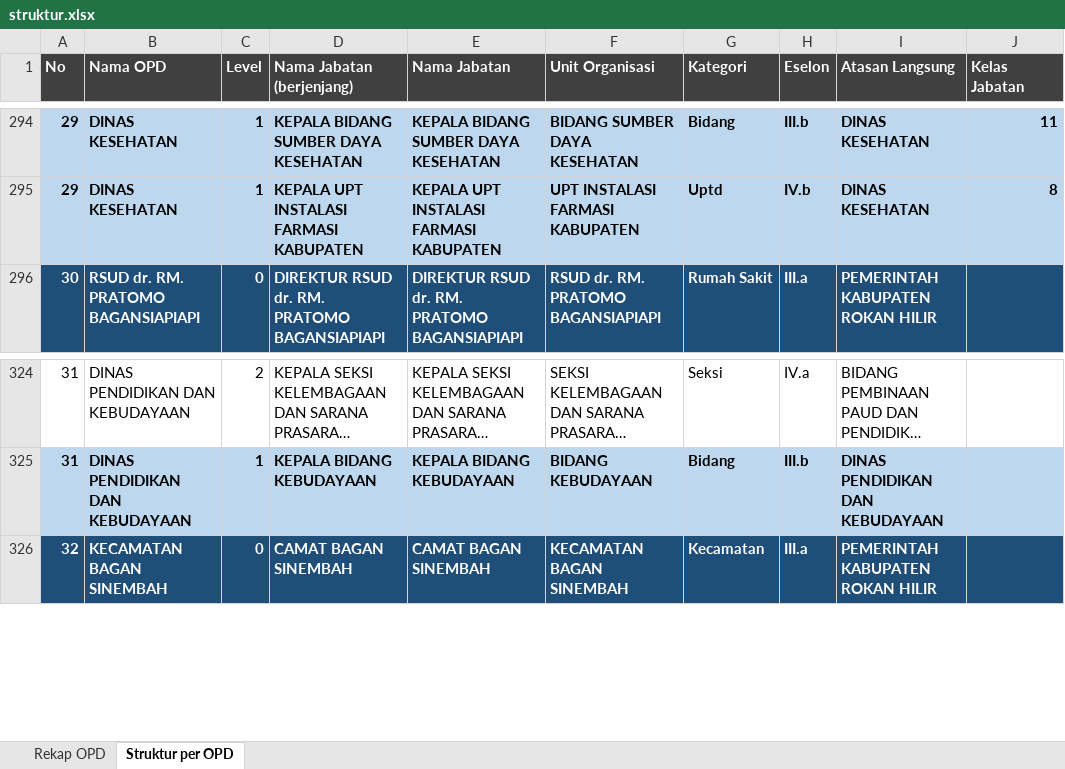
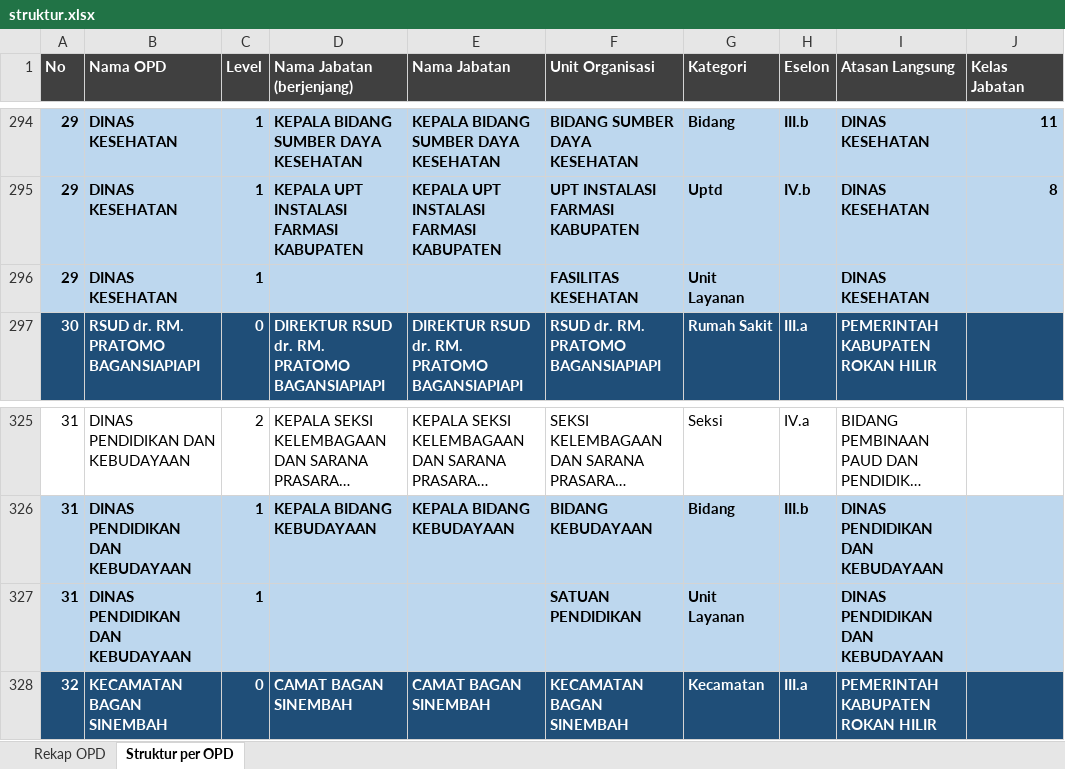
Before and after one commit to HamdaniAsril/pemetaan-unit-digital, an Excel workbook: aplikasi/database/data/struktur.xlsx, sheet Struktur per OPD, drawn as a sheet; only a part is shown, gaps mark what is left out; long unchanged cells end in …; values as stored, in another font and other column widths than the file's, no borders; the diff names each change by its address in the sheet, - before the commit and + after, or states it on an @@ line.

Commit message:
feat(struktur): tambah unit Fasilitas Kesehatan (Dinkes) dan Satuan Pendidikan (Disdikbud)
Ditambahkan ke struktur.xlsx untuk pemasangan baru, dan lewat migrasi untuk
database yang sudah berjalan (sekali saja; database kosong dilewati).

```diff
--- a/aplikasi/database/data/struktur.xlsx (sheet Struktur per OPD)
+++ b/aplikasi/database/data/struktur.xlsx (sheet Struktur per OPD)
+row 296: 29 | DINAS KESEHATAN | 1 |  |  | FASILITAS KESEHATAN | Unit Layanan |  | DINAS KESEHATAN
+row 327: 31 | DINAS PENDIDIKAN DAN KEBUDAYAAN | 1 |  |  | SATUAN PENDIDIKAN | Unit Layanan |  | DINAS PENDIDIKAN DAN KEBUDAYAAN
```
Also changed, not shown: 5 other files.
